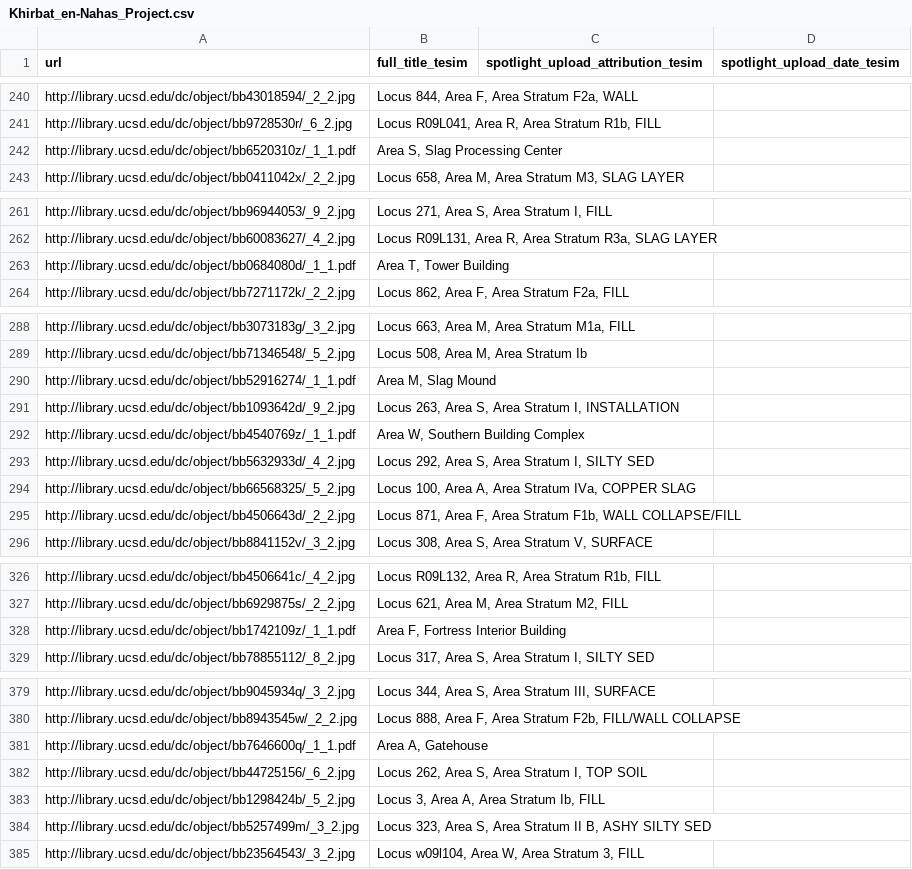
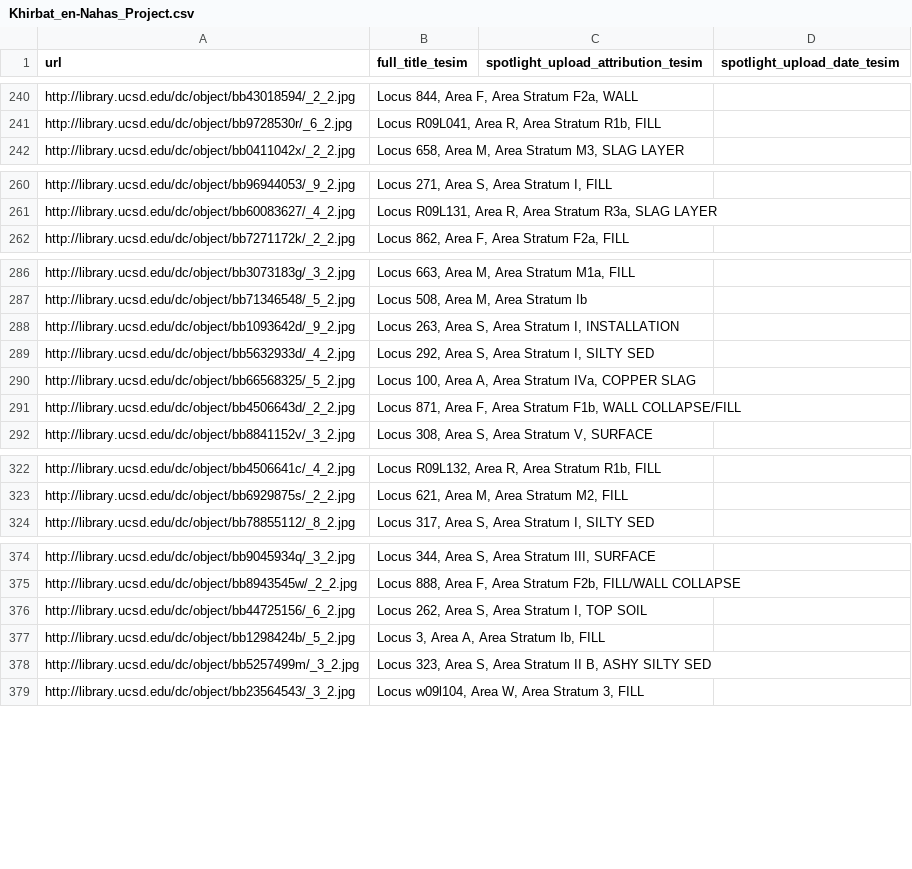
Before and after one commit to ucsdlib/spotlight-vagrant, a CSV file: sample_data/Khirbat_en-Nahas_Project.csv, drawn as a sheet; only a part is shown, gaps mark what is left out.

Commit message:
Removing non-image sample records (DAMSKEY-509)

```diff
--- a/sample_data/Khirbat_en-Nahas_Project.csv
+++ b/sample_data/Khirbat_en-Nahas_Project.csv
@@ -241,3 +241,2 @@ http://library.ucsd.edu/dc/object/bb43018594/_2_2.jpg,"Locus 844, Area F, Area S
 http://library.ucsd.edu/dc/object/bb9728530r/_6_2.jpg,"Locus R09L041, Area R, Area Stratum R1b, FILL",,
-http://library.ucsd.edu/dc/object/bb6520310z/_1_1.pdf,"Area S, Slag Processing Center",,
 http://library.ucsd.edu/dc/object/bb0411042x/_2_2.jpg,"Locus 658, Area M, Area Stratum M3, SLAG LAYER",,
@@ -262,3 +261,2 @@ http://library.ucsd.edu/dc/object/bb96944053/_9_2.jpg,"Locus 271, Area S, Area S
 http://library.ucsd.edu/dc/object/bb60083627/_4_2.jpg,"Locus R09L131, Area R, Area Stratum R3a, SLAG LAYER",,
-http://library.ucsd.edu/dc/object/bb0684080d/_1_1.pdf,"Area T, Tower Building",,
 http://library.ucsd.edu/dc/object/bb7271172k/_2_2.jpg,"Locus 862, Area F, Area Stratum F2a, FILL",,
@@ -289,5 +287,3 @@ http://library.ucsd.edu/dc/object/bb3073183g/_3_2.jpg,"Locus 663, Area M, Area S
 http://library.ucsd.edu/dc/object/bb71346548/_5_2.jpg,"Locus 508, Area M, Area Stratum Ib",,
-http://library.ucsd.edu/dc/object/bb52916274/_1_1.pdf,"Area M, Slag Mound",,
 http://library.ucsd.edu/dc/object/bb1093642d/_9_2.jpg,"Locus 263, Area S, Area Stratum I, INSTALLATION",,
-http://library.ucsd.edu/dc/object/bb4540769z/_1_1.pdf,"Area W, Southern Building Complex",,
 http://library.ucsd.edu/dc/object/bb5632933d/_4_2.jpg,"Locus 292, Area S, Area Stratum I, SILTY SED",,
@@ -327,3 +323,2 @@ http://library.ucsd.edu/dc/object/bb4506641c/_4_2.jpg,"Locus R09L132, Area R, Ar
 http://library.ucsd.edu/dc/object/bb6929875s/_2_2.jpg,"Locus 621, Area M, Area Stratum M2, FILL",,
-http://library.ucsd.edu/dc/object/bb1742109z/_1_1.pdf,"Area F, Fortress Interior Building",,
 http://library.ucsd.edu/dc/object/bb78855112/_8_2.jpg,"Locus 317, Area S, Area Stratum I, SILTY SED",,
@@ -380,3 +375,2 @@ http://library.ucsd.edu/dc/object/bb9045934q/_3_2.jpg,"Locus 344, Area S, Area S
 http://library.ucsd.edu/dc/object/bb8943545w/_2_2.jpg,"Locus 888, Area F, Area Stratum F2b, FILL/WALL COLLAPSE",,
-http://library.ucsd.edu/dc/object/bb7646600q/_1_1.pdf,"Area A, Gatehouse",,
 http://library.ucsd.edu/dc/object/bb44725156/_6_2.jpg,"Locus 262, Area S, Area Stratum I, TOP SOIL",,
```
Also changed, not shown: sample_data/Charles_H._Graves_Photographs_and_Films.csv, 2 other files.
